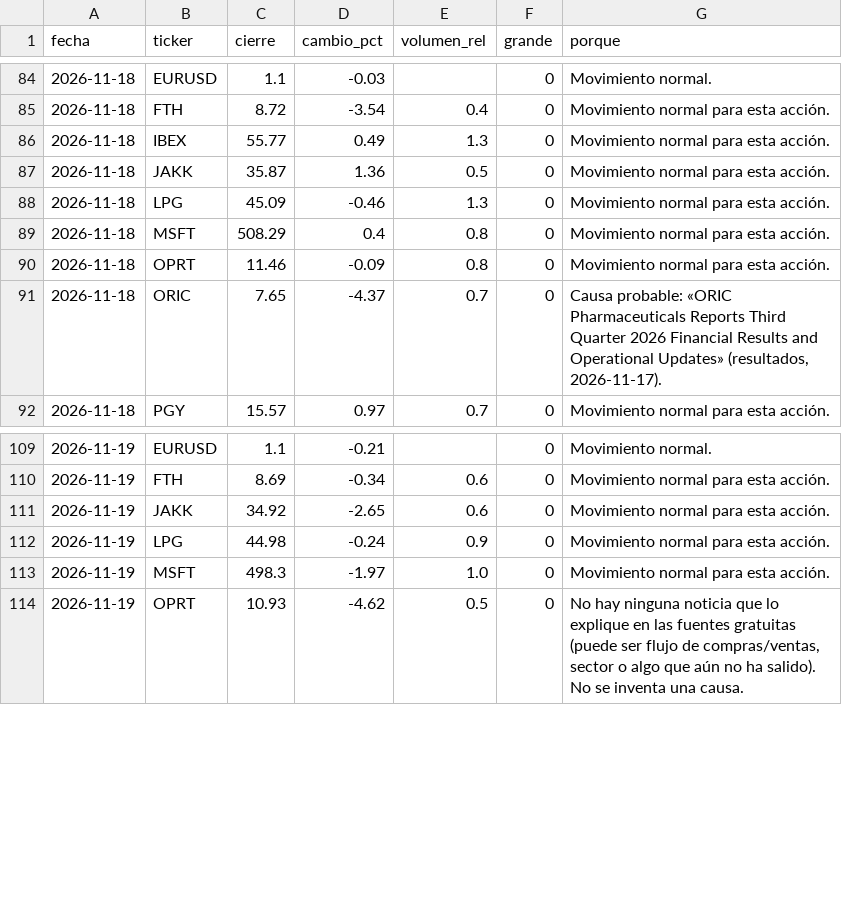
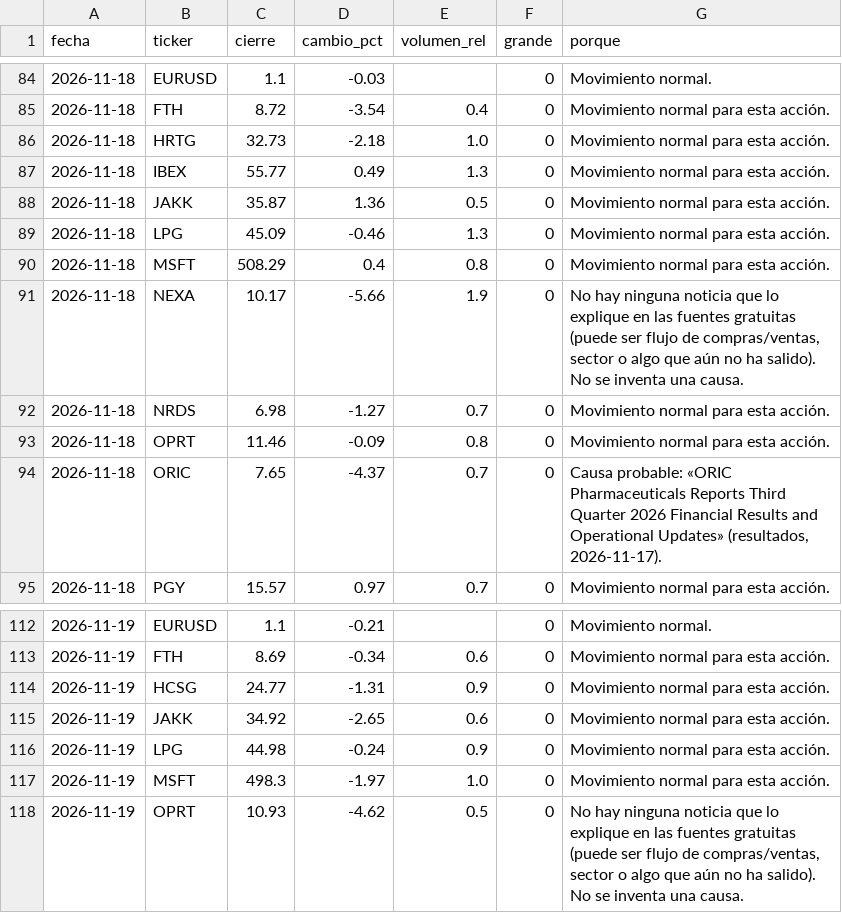
Before and after one commit to Rubenmanga/trading-lab, a CSV file: investigacion/seguimiento/lista-historial.csv, drawn as a sheet; only a part is shown, gaps mark what is left out.

```diff
--- a/investigacion/seguimiento/lista-historial.csv
+++ b/investigacion/seguimiento/lista-historial.csv
@@ -85,2 +85,3 @@ fecha,ticker,cierre,cambio_pct,volumen_rel,grande,porque
 2026-11-18,FTH,8.72,-3.54,0.4,0,Movimiento normal para esta acción.
+2026-11-18,HRTG,32.73,-2.18,1.0,0,Movimiento normal para esta acción.
 2026-11-18,IBEX,55.77,0.49,1.3,0,Movimiento normal para esta acción.
@@ -89,2 +90,4 @@ fecha,ticker,cierre,cambio_pct,volumen_rel,grande,porque
 2026-11-18,MSFT,508.29,0.4,0.8,0,Movimiento normal para esta acción.
+2026-11-18,NEXA,10.17,-5.66,1.9,0,"No hay ninguna noticia que lo explique en las fuentes gratuitas (puede ser flujo de compras/ventas, sector o algo que aún no ha salido). No se inventa una causa."
+2026-11-18,NRDS,6.98,-1.27,0.7,0,Movimiento normal para esta acción.
 2026-11-18,OPRT,11.46,-0.09,0.8,0,Movimiento normal para esta acción.
@@ -110,2 +113,3 @@ fecha,ticker,cierre,cambio_pct,volumen_rel,grande,porque
 2026-11-19,FTH,8.69,-0.34,0.6,0,Movimiento normal para esta acción.
+2026-11-19,HCSG,24.77,-1.31,0.9,0,Movimiento normal para esta acción.
 2026-11-19,JAKK,34.92,-2.65,0.6,0,Movimiento normal para esta acción.
```
Also changed, not shown: investigacion/historico/2026-11-20.csv, 10 other files.
